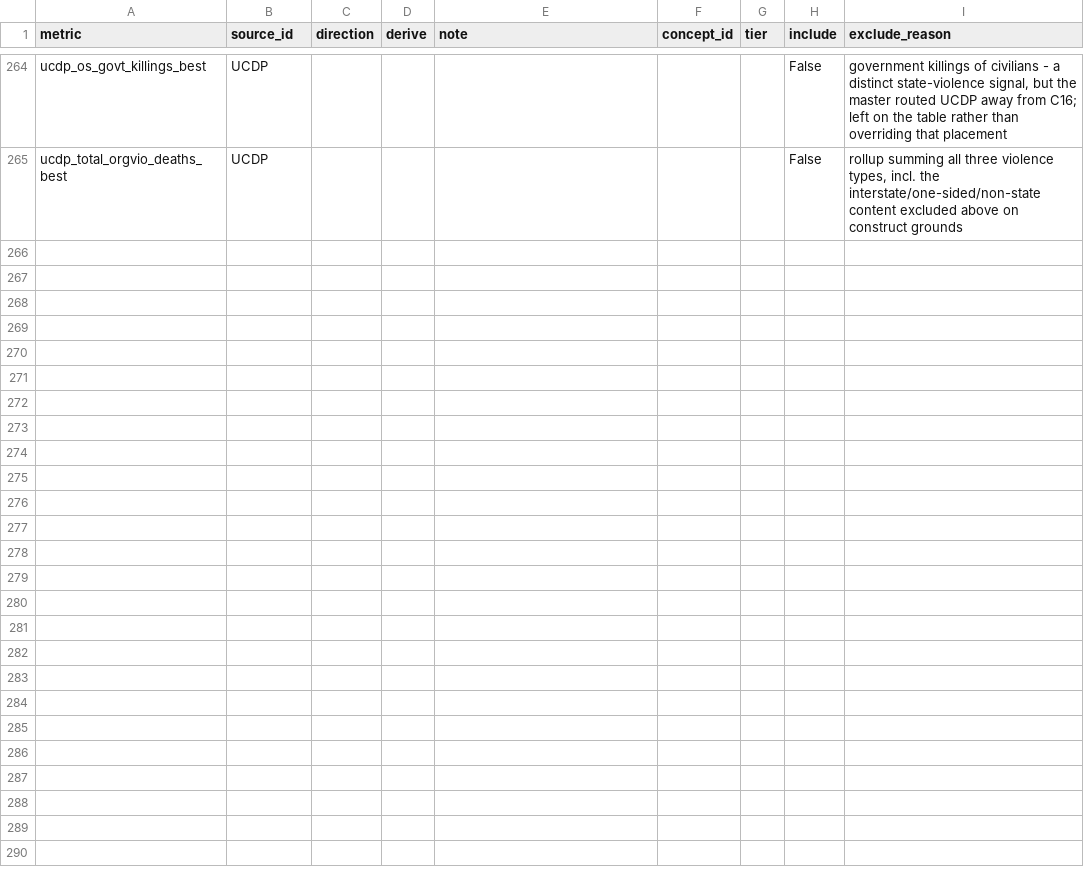
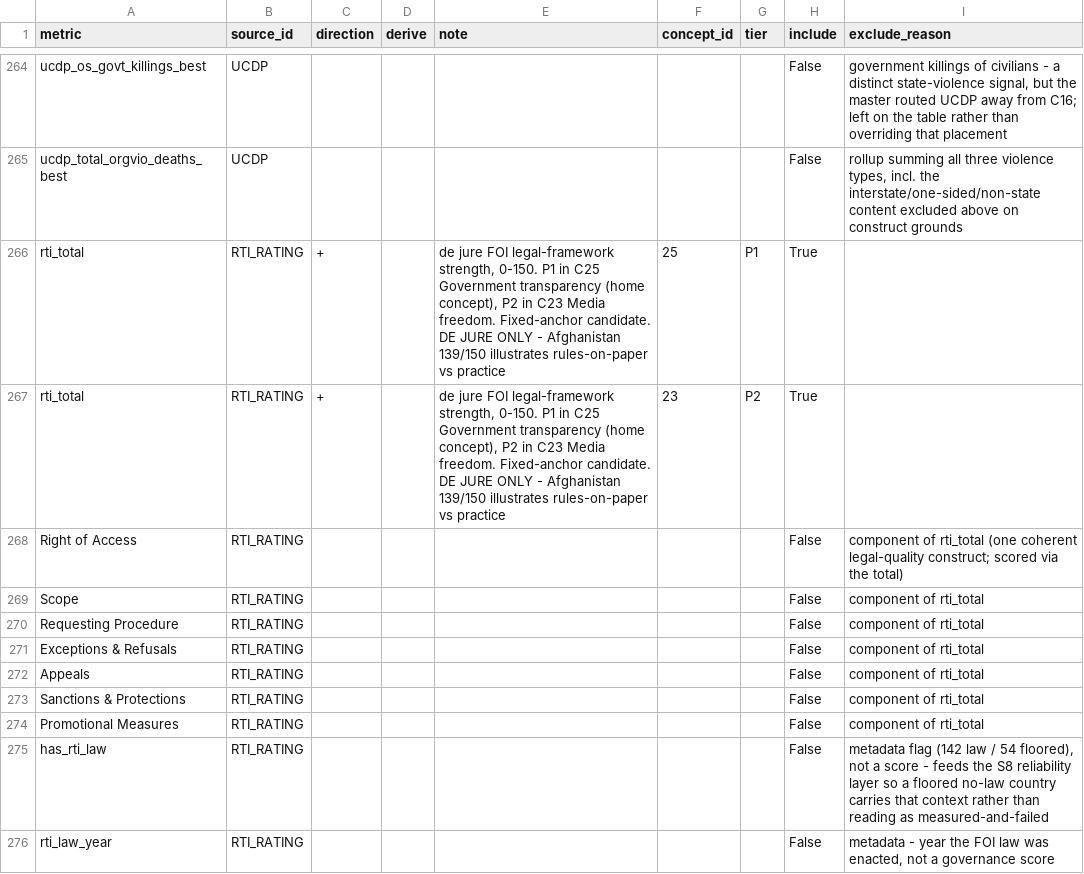
Before and after one commit to mjboulanger/governance-framework, a CSV file: data/processed/metric_selection.csv, drawn as a sheet; only a part is shown, gaps mark what is left out.

Commit message:
Step 1: RTI Rating (11 columns -> 1 scored). Score rti_total -> C25 Government transparency P1 (home concept, FOI legal-framework leg) + C23 Media freedom P2. Drop the 7 category sub-scores - deliberately the OPPOSITE of the WDI decomposition: RTI's categories are facets of one coherent legal-quality construct that stand or fall together, and CLD aggregates them on the international-standards consensus, so there is no arbitrary source-weighting to correct (unlike WDI's genuinely different health/education/infra dimensions). Rule recorded: decompose when sub-components are rival constructs the framework should weight itself, keep the total when the source aggregated one construct on a principled basis. De jure caveat (Afghanistan 139/150 = rules-on-paper). has_rti_law kept as S8 reliability metadata. NOTE: C23 Media freedom is now 8-of-12 V-Dem - second concept (after C19) where V-Dem depth is a source-concentration/weighting issue for the recorded correlation-aware-weighting item. 242 metrics reviewed

```diff
--- a/data/processed/metric_selection.csv
+++ b/data/processed/metric_selection.csv
@@ -265 +265,12 @@ ucdp_os_govt_killings_best,UCDP,,,,,,False,"government killings of civilians - a
 ucdp_total_orgvio_deaths_best,UCDP,,,,,,False,"rollup summing all three violence types, incl. the interstate/one-sided/non-state content excluded above on construct grounds"
+rti_total,RTI_RATING,+,,"de jure FOI legal-framework strength, 0-150. P1 in C25 Government transparency (home concept), P2 in C23 Media freedom. Fixed-anchor candidate. DE JURE ONLY - Afghanistan 139/150 illustrates rules-on-paper vs practice",25,P1,True,
+rti_total,RTI_RATING,+,,"de jure FOI legal-framework strength, 0-150. P1 in C25 Government transparency (home concept), P2 in C23 Media freedom. Fixed-anchor candidate. DE JURE ONLY - Afghanistan 139/150 illustrates rules-on-paper vs practice",23,P2,True,
+Right of Access,RTI_RATING,,,,,,False,component of rti_total (one coherent legal-quality construct; scored via the total)
+Scope,RTI_RATING,,,,,,False,component of rti_total
+Requesting Procedure,RTI_RATING,,,,,,False,component of rti_total
+Exceptions & Refusals,RTI_RATING,,,,,,False,component of rti_total
+Appeals,RTI_RATING,,,,,,False,component of rti_total
+Sanctions & Protections,RTI_RATING,,,,,,False,component of rti_total
+Promotional Measures,RTI_RATING,,,,,,False,component of rti_total
+has_rti_law,RTI_RATING,,,,,,False,"metadata flag (142 law / 54 floored), not a score - feeds the S8 reliability layer so a floored no-law country carries that context rather than reading as measured-and-failed"
+rti_law_year,RTI_RATING,,,,,,False,"metadata - year the FOI law was enacted, not a governance score"
```
Also changed, not shown: 1 other file.
